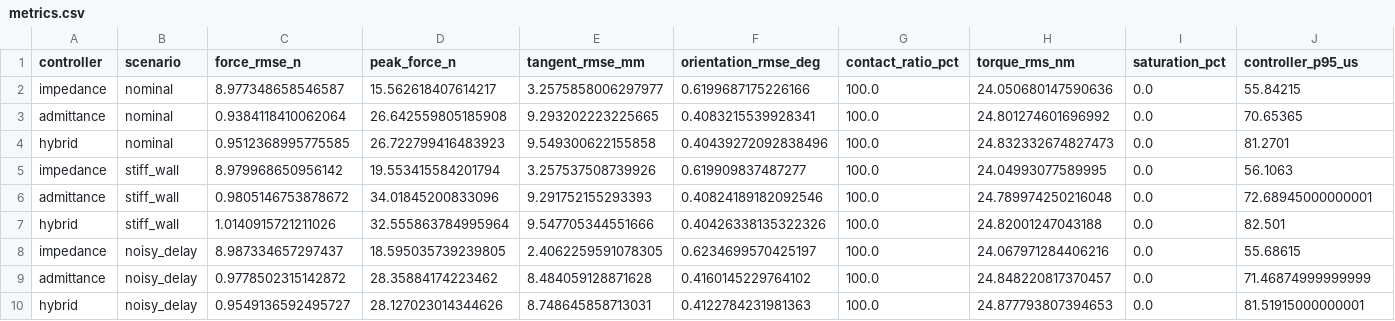
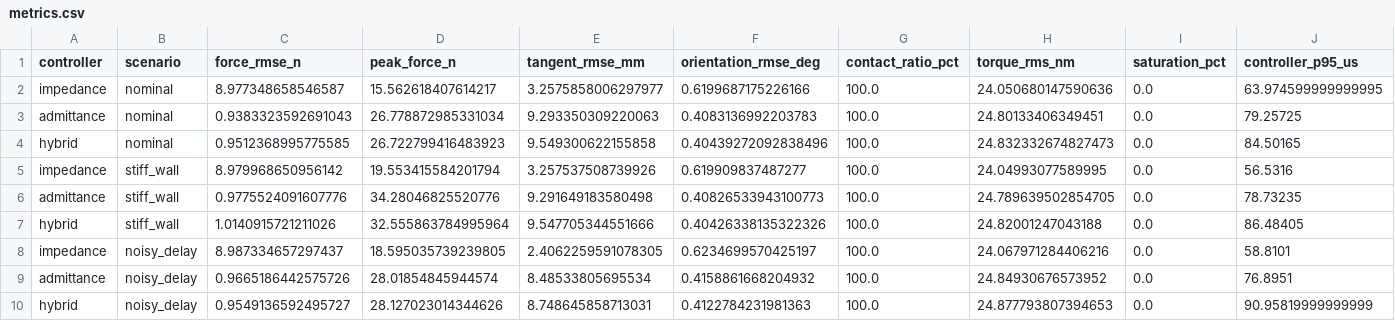
Before and after one commit to LYHrmer/robot-arm-compliant-control-lab, a CSV file: results/franka/metrics.csv, drawn as a sheet.

```diff
--- a/results/franka/metrics.csv
+++ b/results/franka/metrics.csv
@@ -1,10 +1,10 @@
 controller,scenario,force_rmse_n,peak_force_n,tangent_rmse_mm,orientation_rmse_deg,contact_ratio_pct,torque_rms_nm,saturation_pct,controller_p95_us
-impedance,nominal,8.977348658546587,15.562618407614217,3.2575858006297977,0.6199687175226166,100.0,24.050680147590636,0.0,55.84215
-admittance,nominal,0.9384118410062064,26.642559805185908,9.293202223225665,0.4083215539928341,100.0,24.801274601696992,0.0,70.65365
-hybrid,nominal,0.9512368995775585,26.722799416483923,9.549300622155858,0.40439272092838496,100.0,24.832332674827473,0.0,81.2701
-impedance,stiff_wall,8.979968650956142,19.553415584201794,3.257537508739926,0.619909837487277,100.0,24.04993077589995,0.0,56.1063
-admittance,stiff_wall,0.9805146753878672,34.01845200833096,9.291752155293393,0.40824189182092546,100.0,24.789974250216048,0.0,72.68945000000001
-hybrid,stiff_wall,1.0140915721211026,32.555863784995964,9.547705344551666,0.40426338135322326,100.0,24.82001247043188,0.0,82.501
-impedance,noisy_delay,8.987334657297437,18.595035739239805,2.4062259591078305,0.6234699570425197,100.0,24.067971284406216,0.0,55.68615
-admittance,noisy_delay,0.9778502315142872,28.35884174223462,8.484059128871628,0.4160145229764102,100.0,24.848220817370457,0.0,71.46874999999999
-hybrid,noisy_delay,0.9549136592495727,28.127023014344626,8.748645858713031,0.4122784231981363,100.0,24.877793807394653,0.0,81.51915000000001
+impedance,nominal,8.977348658546587,15.562618407614217,3.2575858006297977,0.6199687175226166,100.0,24.050680147590636,0.0,63.974599999999995
+admittance,nominal,0.9383323592691043,26.778872985331034,9.293350309220063,0.4083136992203783,100.0,24.80133406349451,0.0,79.25725
+hybrid,nominal,0.9512368995775585,26.722799416483923,9.549300622155858,0.40439272092838496,100.0,24.832332674827473,0.0,84.50165
+impedance,stiff_wall,8.979968650956142,19.553415584201794,3.257537508739926,0.619909837487277,100.0,24.04993077589995,0.0,56.5316
+admittance,stiff_wall,0.9775524091607776,34.28046825520776,9.291649183580498,0.40826533943100773,100.0,24.789639502854705,0.0,78.73235
+hybrid,stiff_wall,1.0140915721211026,32.555863784995964,9.547705344551666,0.40426338135322326,100.0,24.82001247043188,0.0,86.48405
+impedance,noisy_delay,8.987334657297437,18.595035739239805,2.4062259591078305,0.6234699570425197,100.0,24.067971284406216,0.0,58.8101
+admittance,noisy_delay,0.9665186442575726,28.01854845944574,8.48533805695534,0.4158861668204932,100.0,24.84930676573952,0.0,76.8951
+hybrid,noisy_delay,0.9549136592495727,28.127023014344626,8.748645858713031,0.4122784231981363,100.0,24.877793807394653,0.0,90.95819999999999
```
Also changed, not shown: results/franka_stress/metrics.csv, 32 other files.
